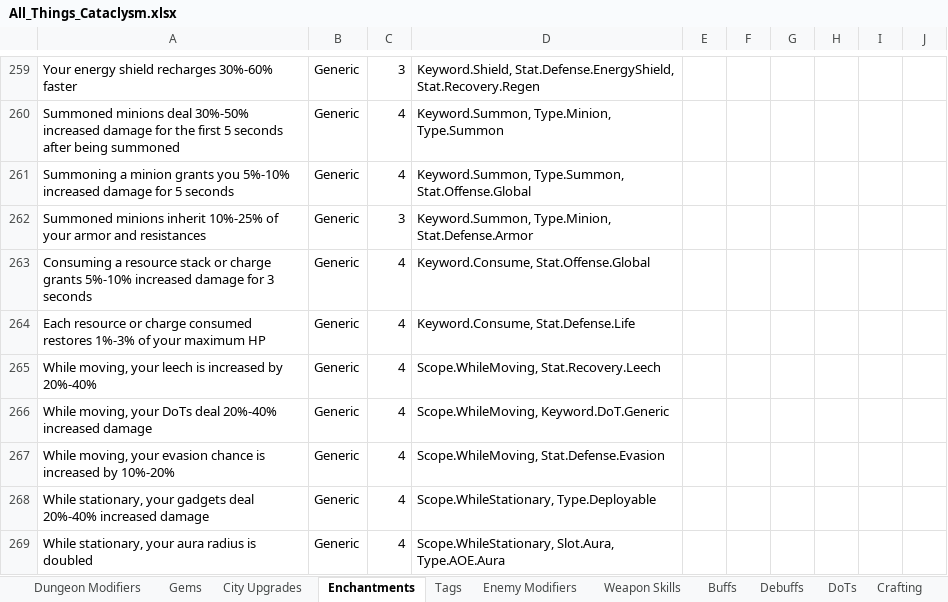
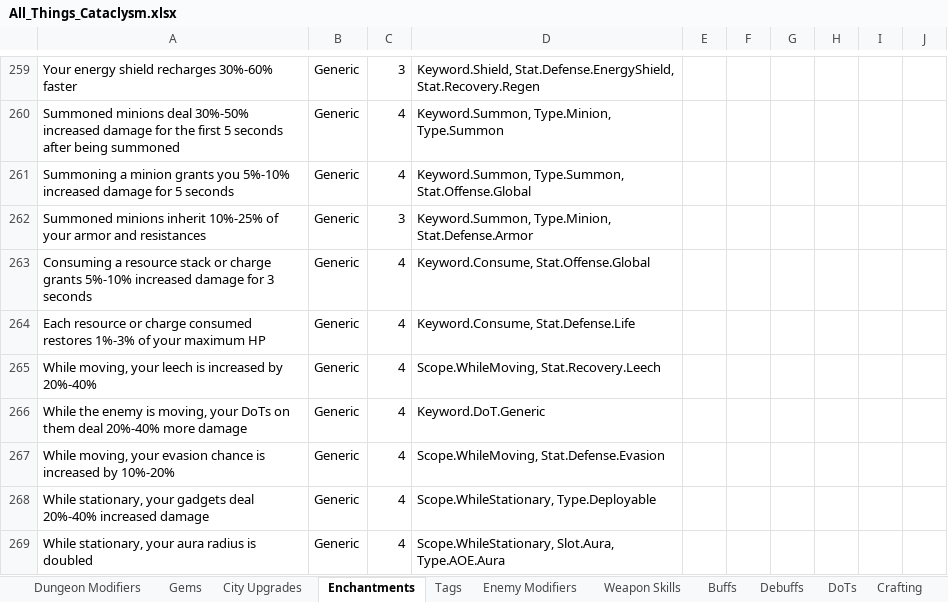
Before and after one commit to sdubois777/Cataclysm, an Excel workbook: docs/All_Things_Cataclysm.xlsx, sheet Enchantments, drawn as a sheet; only a part is shown, gaps mark what is left out; values as stored, in another font and other column widths than the file's, no borders; table styles not drawn; the diff names each change by its address in the sheet, - before the commit and + after, or states it on an @@ line.

```diff
--- a/docs/All_Things_Cataclysm.xlsx (sheet Enchantments)
+++ b/docs/All_Things_Cataclysm.xlsx (sheet Enchantments)
-A266: While moving, your DoTs deal 20%-40% increased damage
+A266: While the enemy is moving, your DoTs on them deal 20%-40% more damage
-D266: Scope.WhileMoving, Keyword.DoT.Generic
+D266: Keyword.DoT.Generic
```
Also changed, not shown: sheet Enchantment Effects, 5 other files.
